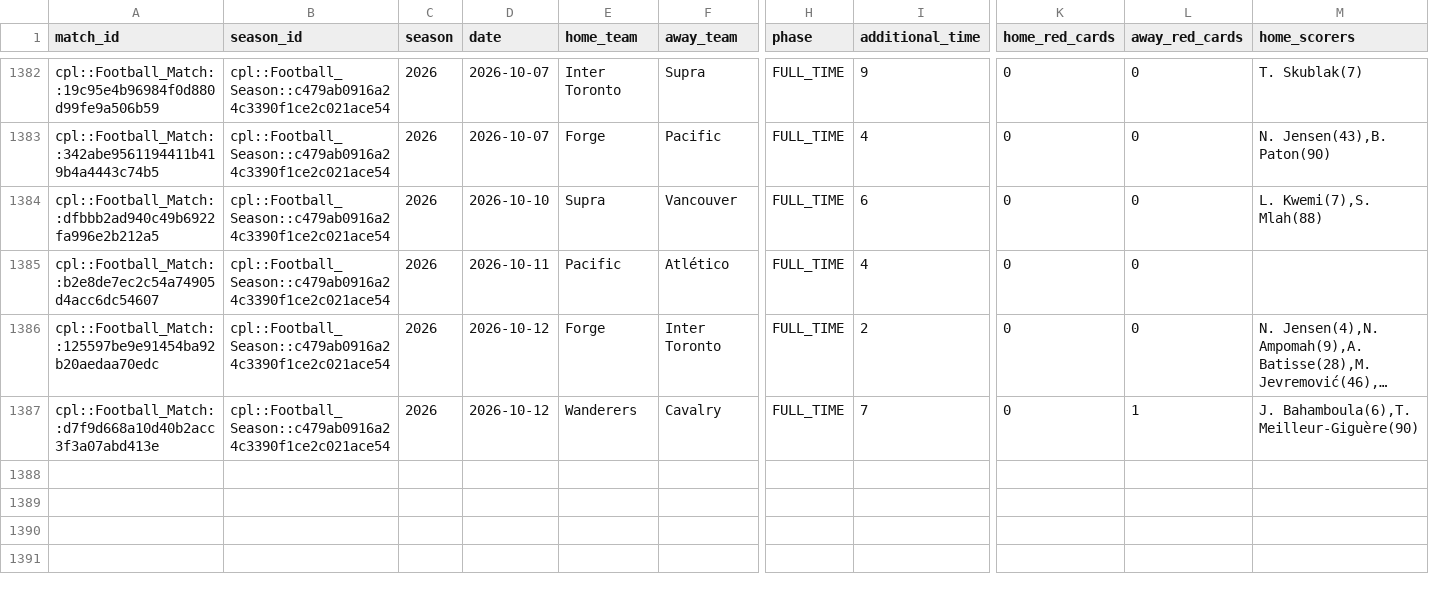
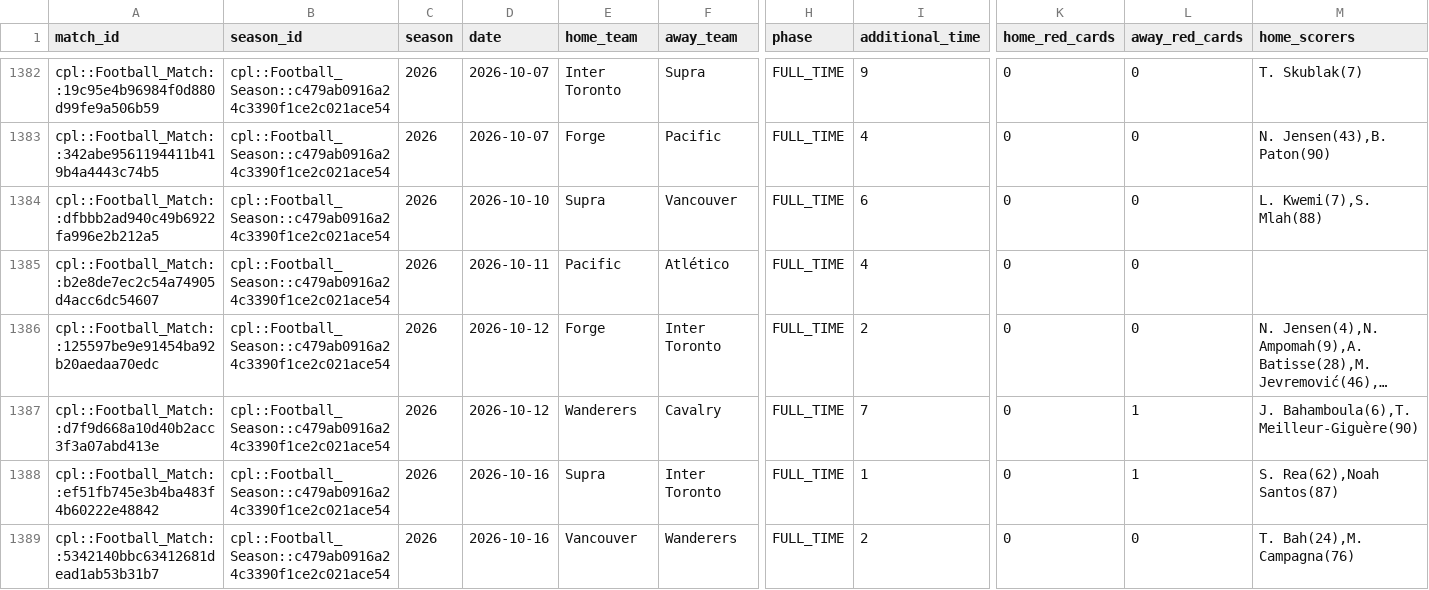
Before and after one commit to GoCeylan/canpl-analytics, a CSV file: data/matches/match_header_history.csv, drawn as a sheet; only a part is shown, gaps mark what is left out; long unchanged cells end in …; rows hold the shown columns only; the diff names each change by its address in the sheet, - before the commit and + after, or states it on an @@ line.

```diff
--- a/data/matches/match_header_history.csv
+++ b/data/matches/match_header_history.csv
+row 1388: cpl::Football_Match::ef51fb745e3b4ba483f4b60222e48842 | cpl::Football_Season::c479ab0916a24c3390f1ce2c021ace54 | 2026 | 2026-10-16 | Supra | Inter Toronto | FULL_TIME | 1 | 0 | 1 | S. Rea(62),Noah Santos(87)
+row 1389: cpl::Football_Match::5342140bbc63412681dead1ab53b31b7 | cpl::Football_Season::c479ab0916a24c3390f1ce2c021ace54 | 2026 | 2026-10-16 | Vancouver | Wanderers | FULL_TIME | 2 | 0 | 0 | T. Bah(24),M. Campagna(76)
```
Also changed, not shown: data/matches/cpl_all.csv, data/matches/cpl_all_with_ids.csv, 1 other file.
